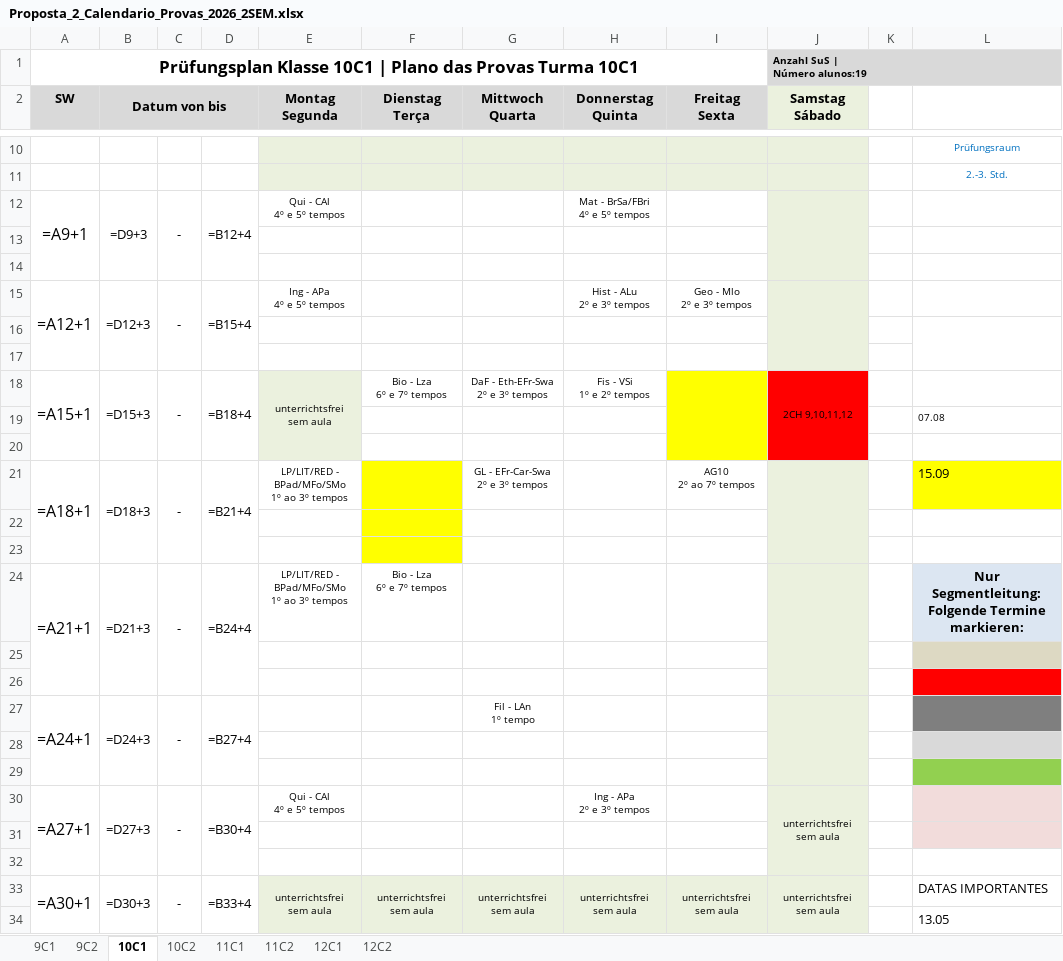
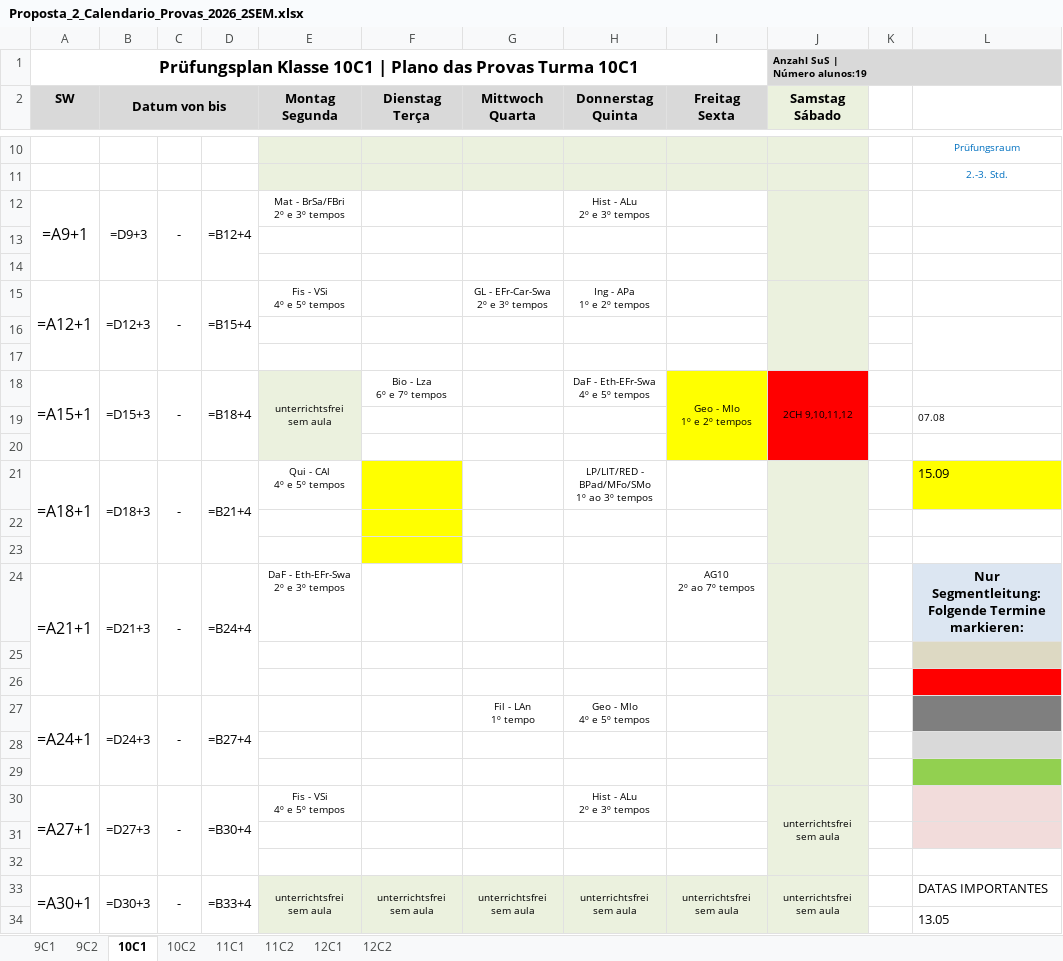
Before and after one commit to cbrener89052/calendarioprovas, an Excel workbook: Horario desenvolvido/Proposta_2_Calendario_Provas_2026_2SEM.xlsx, sheet 10C1, drawn as a sheet; only a part is shown, gaps mark what is left out; values as stored, in another font and other column widths than the file's, no borders; formulas without a stored value are shown as written; ↵ is a line break in a cell; the diff covers the shown part only; the diff names each change by its address in the sheet, - before the commit and + after, or states it on an @@ line.

```diff
--- a/Horario desenvolvido/Proposta_2_Calendario_Provas_2026_2SEM.xlsx (sheet 10C1)
+++ b/Horario desenvolvido/Proposta_2_Calendario_Provas_2026_2SEM.xlsx (sheet 10C1)
-E12 (Montag Segunda): Qui - CAl ↵ 4º e 5º tempos
+E12 (Montag Segunda): Mat - BrSa/FBri ↵ 2º e 3º tempos
-H12 (Donnerstag Quinta): Mat - BrSa/FBri ↵ 4º e 5º tempos
+H12 (Donnerstag Quinta): Hist - ALu ↵ 2º e 3º tempos
-E15 (Montag Segunda): Ing - APa ↵ 4º e 5º tempos
+E15 (Montag Segunda): Fis - VSi ↵ 4º e 5º tempos
-G15 (Mittwoch Quarta): (empty)
+G15 (Mittwoch Quarta): GL - EFr-Car-Swa ↵ 2º e 3º tempos
-H15 (Donnerstag Quinta): Hist - ALu ↵ 2º e 3º tempos
+H15 (Donnerstag Quinta): Ing - APa ↵ 1º e 2º tempos
-I15 (Freitag Sexta): Geo - Mlo ↵ 2º e 3º tempos
+I15 (Freitag Sexta): (empty)
-G18 (Mittwoch Quarta): DaF - Eth-EFr-Swa ↵ 2º e 3º tempos
+G18 (Mittwoch Quarta): (empty)
-H18 (Donnerstag Quinta): Fis - VSi ↵ 1º e 2º tempos
+H18 (Donnerstag Quinta): DaF - Eth-EFr-Swa ↵ 4º e 5º tempos
-I18 (Freitag Sexta): (empty)
+I18 (Freitag Sexta): Geo - Mlo ↵ 1º e 2º tempos
-E21 (Montag Segunda): LP/LIT/RED - BPad/MFo/SMo ↵ 1º ao 3º tempos
+E21 (Montag Segunda): Qui - CAl ↵ 4º e 5º tempos
-G21 (Mittwoch Quarta): GL - EFr-Car-Swa ↵ 2º e 3º tempos
+G21 (Mittwoch Quarta): (empty)
-H21 (Donnerstag Quinta): (empty)
+H21 (Donnerstag Quinta): LP/LIT/RED - BPad/MFo/SMo ↵ 1º ao 3º tempos
-I21 (Freitag Sexta): AG10 ↵ 2º ao 7º tempos
+I21 (Freitag Sexta): (empty)
-E24 (Montag Segunda): LP/LIT/RED - BPad/MFo/SMo ↵ 1º ao 3º tempos
+E24 (Montag Segunda): DaF - Eth-EFr-Swa ↵ 2º e 3º tempos
-F24 (Dienstag Terça): Bio - Lza ↵ 6º e 7º tempos
+F24 (Dienstag Terça): (empty)
-I24 (Freitag Sexta): (empty)
+I24 (Freitag Sexta): AG10 ↵ 2º ao 7º tempos
-H27 (Donnerstag Quinta): (empty)
+H27 (Donnerstag Quinta): Geo - Mlo ↵ 4º e 5º tempos
-E30 (Montag Segunda): Qui - CAl ↵ 4º e 5º tempos
+E30 (Montag Segunda): Fis - VSi ↵ 4º e 5º tempos
-H30 (Donnerstag Quinta): Ing - APa ↵ 2º e 3º tempos
+H30 (Donnerstag Quinta): Hist - ALu ↵ 2º e 3º tempos
```
Also changed, not shown: 10 edited cells elsewhere in this sheet, sheet 10C2, Horario desenvolvido/Proposta_1_Calendario_Provas_2026_2SEM.xlsx, Horario desenvolvido/Relatorio_Tempos_Cedidos_Proposta_1.xlsx, 9 other files.
